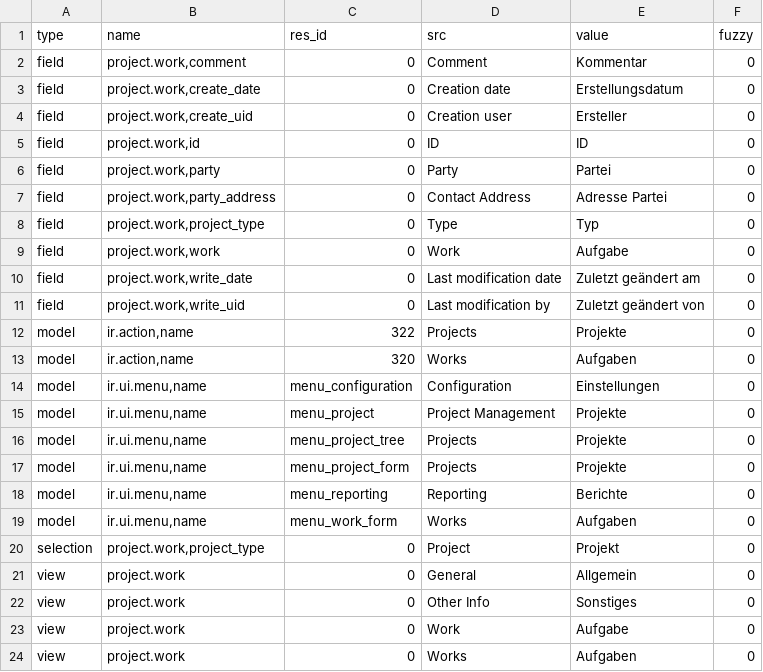
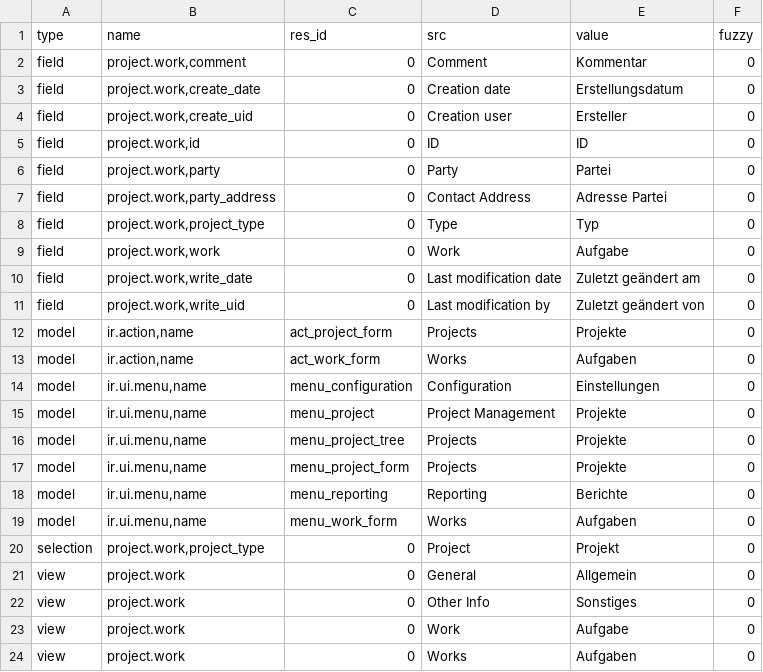
Before and after one commit to priyankarani/project, a CSV file: de_DE.csv, drawn as a sheet.

Commit message:
Convert id into xml_id for issue392

```diff
--- a/de_DE.csv
+++ b/de_DE.csv
@@ -11,4 +11,4 @@ field,"project.work,write_date",0,Last modification date,Zuletzt geändert am,0
 field,"project.work,write_uid",0,Last modification by,Zuletzt geändert von,0
-model,"ir.action,name",322,Projects,Projekte,0
-model,"ir.action,name",320,Works,Aufgaben,0
+model,"ir.action,name",act_project_form,Projects,Projekte,0
+model,"ir.action,name",act_work_form,Works,Aufgaben,0
 model,"ir.ui.menu,name",menu_configuration,Configuration,Einstellungen,0
```
